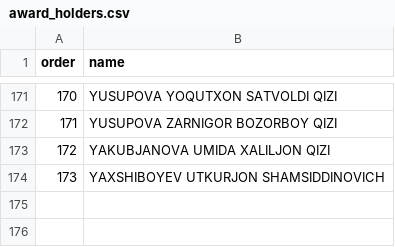
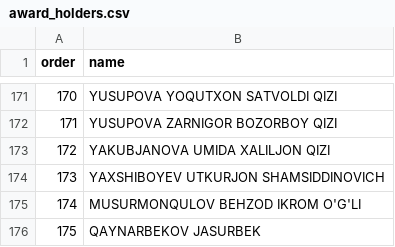
Before and after one commit to behzodk/eyufbot, a CSV file: award_holders.csv, drawn as a sheet; only a part is shown, gaps mark what is left out; the diff names each change by its address in the sheet, - before the commit and + after, or states it on an @@ line.

```diff
--- a/award_holders.csv
+++ b/award_holders.csv
+row 175: 174 | MUSURMONQULOV BEHZOD IKROM O'G'LI
+row 176: 175 | QAYNARBEKOV JASURBEK
```
Also changed, not shown: 4 other files.
